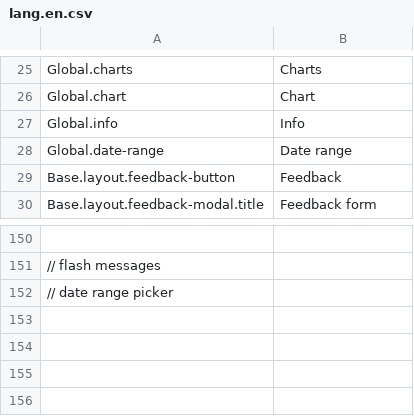
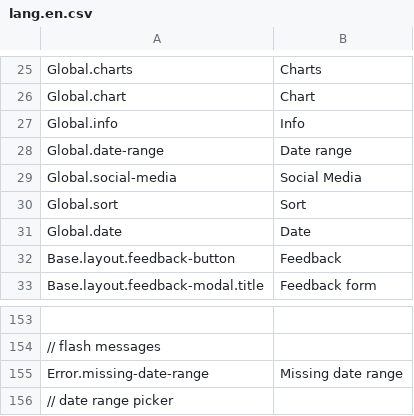
Before and after one commit to outlandishideas/social-monitor, a CSV file: languages/lang.en.csv, drawn as a sheet; only a part is shown, gaps mark what is left out; the diff names each change by its address in the sheet, - before the commit and + after, or states it on an @@ line.

```diff
--- a/languages/lang.en.csv
+++ b/languages/lang.en.csv
+row 29: Global.social-media | Social Media
+row 30: Global.sort | Sort
+row 31: Global.date | Date
+row 155: Error.missing-date-range | Missing date range
```
Also changed, not shown: 2 other files.
